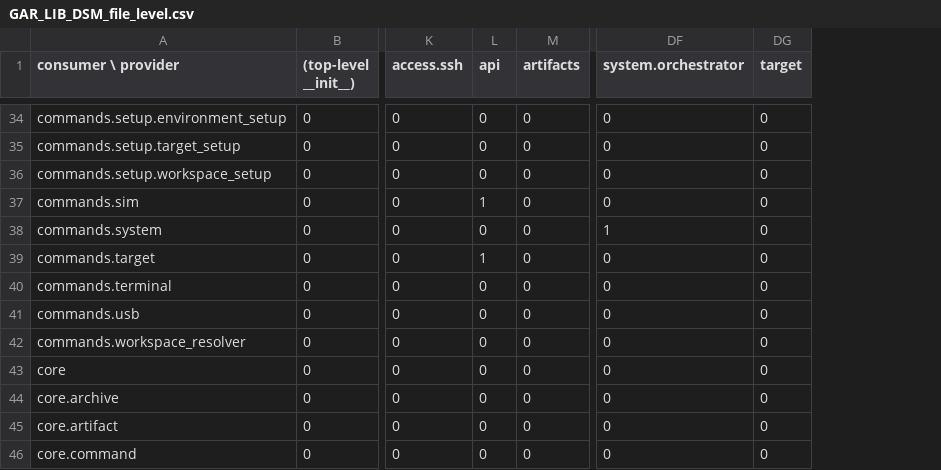
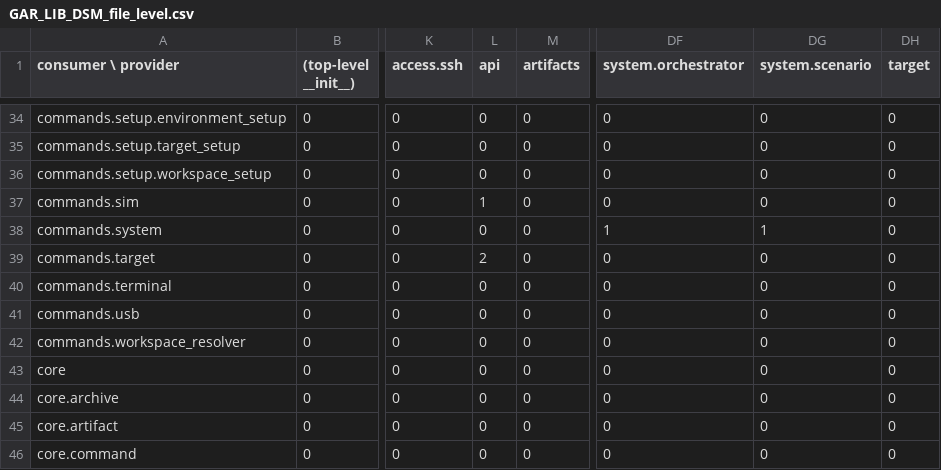
Before and after one commit to ThousandsOfTies/AgentCockpit, a CSV file: GAR_LIB_DSM_file_level.csv, drawn as a sheet; only a part is shown, gaps mark what is left out; the diff covers the shown part only; the diff names each change by its address in the sheet, - before the commit and + after, or states it on an @@ line.

Commit message:
Add GarStream golden system verification

```diff
--- a/GAR_LIB_DSM_file_level.csv
+++ b/GAR_LIB_DSM_file_level.csv
+column DG (system.scenario), rows 34-46: 0 | 0 | 0 | 0 | 1 | 0 | 0 | 0 | 0 | 0 | 0 | 0 | 0
-L39 (api): 1
+L39 (api): 2
```
Also changed, not shown: 1 added row and 5 edited cells elsewhere in this file, 23 other files.
